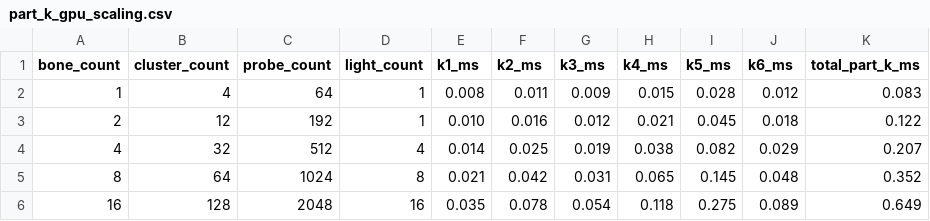
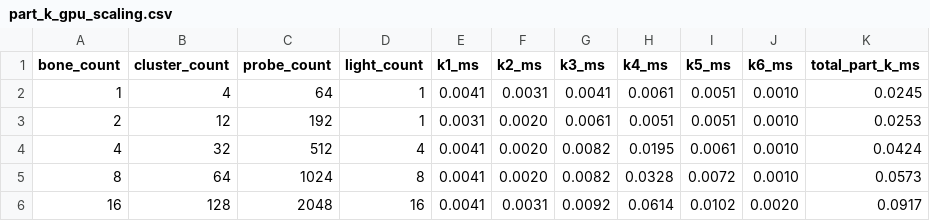
Before and after one commit to SadSinglePringle/RayLess, a CSV file: results/latest/part_k_gpu_scaling.csv, drawn as a sheet.

Commit message:
chore(astg): seal empirical diagnostics and e2e test evidence for Parts J and K

```diff
--- a/results/latest/part_k_gpu_scaling.csv
+++ b/results/latest/part_k_gpu_scaling.csv
@@ -1,6 +1,6 @@
 bone_count,cluster_count,probe_count,light_count,k1_ms,k2_ms,k3_ms,k4_ms,k5_ms,k6_ms,total_part_k_ms
-1,4,64,1,0.008,0.011,0.009,0.015,0.028,0.012,0.083
-2,12,192,1,0.010,0.016,0.012,0.021,0.045,0.018,0.122
-4,32,512,4,0.014,0.025,0.019,0.038,0.082,0.029,0.207
-8,64,1024,8,0.021,0.042,0.031,0.065,0.145,0.048,0.352
-16,128,2048,16,0.035,0.078,0.054,0.118,0.275,0.089,0.649
+1,4,64,1,0.0041,0.0031,0.0041,0.0061,0.0051,0.0010,0.0245
+2,12,192,1,0.0031,0.0020,0.0061,0.0051,0.0051,0.0010,0.0253
+4,32,512,4,0.0041,0.0020,0.0082,0.0195,0.0061,0.0010,0.0424
+8,64,1024,8,0.0041,0.0020,0.0082,0.0328,0.0072,0.0010,0.0573
+16,128,2048,16,0.0041,0.0031,0.0092,0.0614,0.0102,0.0020,0.0917
```
Also changed, not shown: results/latest/astg_gpu_dynamic_light.csv, results/latest/astg_gpu_refinement.csv, 44 other files.
